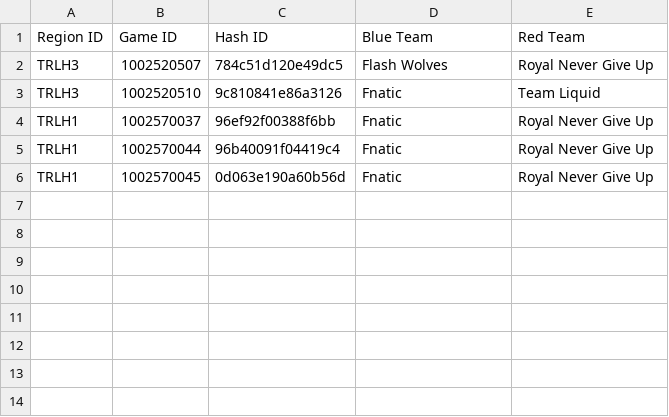
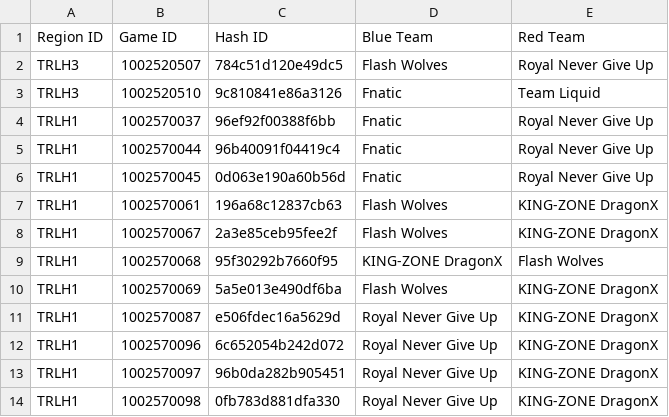
Before and after one commit to ryanthtra/lol-ai-draftpick, a CSV file: lol-ai-draftpick/MSI_GroupStageTBKO2018.csv, drawn as a sheet.

Commit message:
- Adding champion names in ban lists for the Teams DF - Now have all the match IDs for MSI 2018 Tournament.

```diff
--- a/lol-ai-draftpick/MSI_GroupStageTBKO2018.csv
+++ b/lol-ai-draftpick/MSI_GroupStageTBKO2018.csv
@@ -6 +6,9 @@ TRLH1,1002570044,96b40091f04419c4,Fnatic,Royal Never Give Up
 TRLH1,1002570045,0d063e190a60b56d,Fnatic,Royal Never Give Up
+TRLH1,1002570061,196a68c12837cb63,Flash Wolves,KING-ZONE DragonX
+TRLH1,1002570067,2a3e85ceb95fee2f,Flash Wolves,KING-ZONE DragonX
+TRLH1,1002570068,95f30292b7660f95,KING-ZONE DragonX,Flash Wolves
+TRLH1,1002570069,5a5e013e490df6ba,Flash Wolves,KING-ZONE DragonX
+TRLH1,1002570087,e506fdec16a5629d,Royal Never Give Up,KING-ZONE DragonX
+TRLH1,1002570096,6c652054b242d072,Royal Never Give Up,KING-ZONE DragonX
+TRLH1,1002570097,96b0da282b905451,Royal Never Give Up,KING-ZONE DragonX
+TRLH1,1002570098,0fb783d881dfa330,Royal Never Give Up,KING-ZONE DragonX
```
Also changed, not shown: 3 other files.
